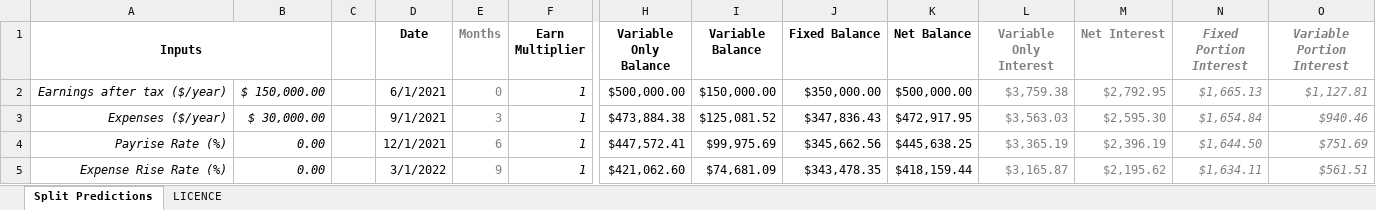
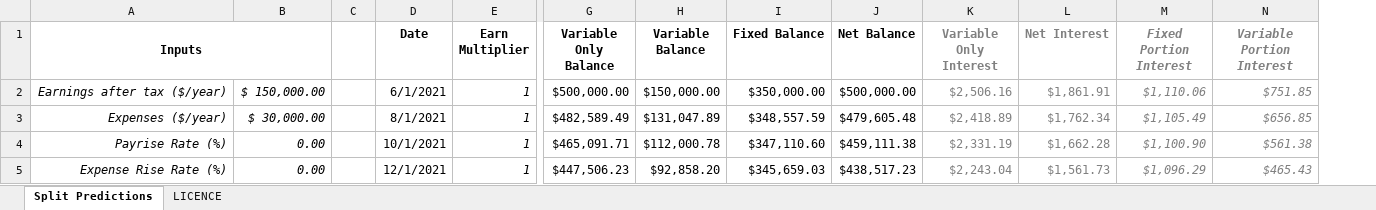
Before and after one commit to lsclark/home-loan-utilities, an Excel workbook: SplitLoanModelling.xlsx, sheet Split Predictions, drawn as a sheet; only a part is shown, gaps mark what is left out; values as stored, in another font and other column widths than the file's, no borders; conditional formats not drawn; removed rows and columns are numbered as before the commit, all else as after; the diff covers the shown part only; the diff names each change by its address in the sheet, - before the commit and + after, or states it on an @@ line.

```diff
--- a/SplitLoanModelling.xlsx (sheet Split Predictions)
+++ b/SplitLoanModelling.xlsx (sheet Split Predictions)
-column E (Months), rows 2-5: 0 | 3 | 6 | 9
-K2 (Variable Only Interest): $3,759.38
+K2 (Variable Only Interest): $2,506.16
-L2 (Net Interest): $2,792.95
+L2 (Net Interest): $1,861.91
-M2 (Fixed Portion Interest): $1,665.13
+M2 (Fixed Portion Interest): $1,110.06
-N2 (Variable Portion Interest): $1,127.81
+N2 (Variable Portion Interest): $751.85
-D3 (Date): 9/1/2021
+D3 (Date): 8/1/2021
-G3 (Variable Only Balance): $473,884.38
+G3 (Variable Only Balance): $482,589.49
-H3 (Variable Balance): $125,081.52
+H3 (Variable Balance): $131,047.89
-I3 (Fixed Balance): $347,836.43
+I3 (Fixed Balance): $348,557.59
-J3 (Net Balance): $472,917.95
+J3 (Net Balance): $479,605.48
-K3 (Variable Only Interest): $3,563.03
+K3 (Variable Only Interest): $2,418.89
-L3 (Net Interest): $2,595.30
+L3 (Net Interest): $1,762.34
-M3 (Fixed Portion Interest): $1,654.84
+M3 (Fixed Portion Interest): $1,105.49
-N3 (Variable Portion Interest): $940.46
+N3 (Variable Portion Interest): $656.85
-D4 (Date): 12/1/2021
+D4 (Date): 10/1/2021
-G4 (Variable Only Balance): $447,572.41
+G4 (Variable Only Balance): $465,091.71
-H4 (Variable Balance): $99,975.69
+H4 (Variable Balance): $112,000.78
-I4 (Fixed Balance): $345,662.56
+I4 (Fixed Balance): $347,110.60
-J4 (Net Balance): $445,638.25
+J4 (Net Balance): $459,111.38
-K4 (Variable Only Interest): $3,365.19
+K4 (Variable Only Interest): $2,331.19
-L4 (Net Interest): $2,396.19
+L4 (Net Interest): $1,662.28
-M4 (Fixed Portion Interest): $1,644.50
+M4 (Fixed Portion Interest): $1,100.90
-N4 (Variable Portion Interest): $751.69
+N4 (Variable Portion Interest): $561.38
-D5 (Date): 3/1/2022
+D5 (Date): 12/1/2021
-G5 (Variable Only Balance): $421,062.60
+G5 (Variable Only Balance): $447,506.23
-H5 (Variable Balance): $74,681.09
+H5 (Variable Balance): $92,858.20
-I5 (Fixed Balance): $343,478.35
+I5 (Fixed Balance): $345,659.03
-J5 (Net Balance): $418,159.44
+J5 (Net Balance): $438,517.23
-K5 (Variable Only Interest): $3,165.87
+K5 (Variable Only Interest): $2,243.04
-L5 (Net Interest): $2,195.62
+L5 (Net Interest): $1,561.73
-M5 (Fixed Portion Interest): $1,634.11
+M5 (Fixed Portion Interest): $1,096.29
-N5 (Variable Portion Interest): $561.51
+N5 (Variable Portion Interest): $465.43
```
Also changed, not shown: 34 added rows, 34 removed rows and 139 edited cells elsewhere in this sheet, formulas that keep their value, 1 other file.
